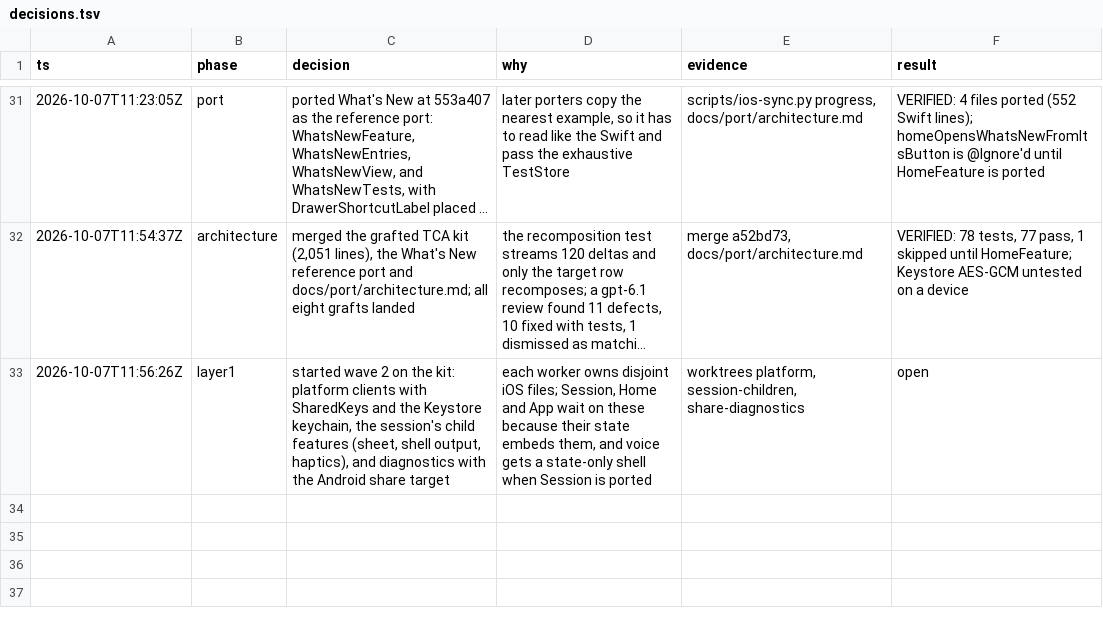
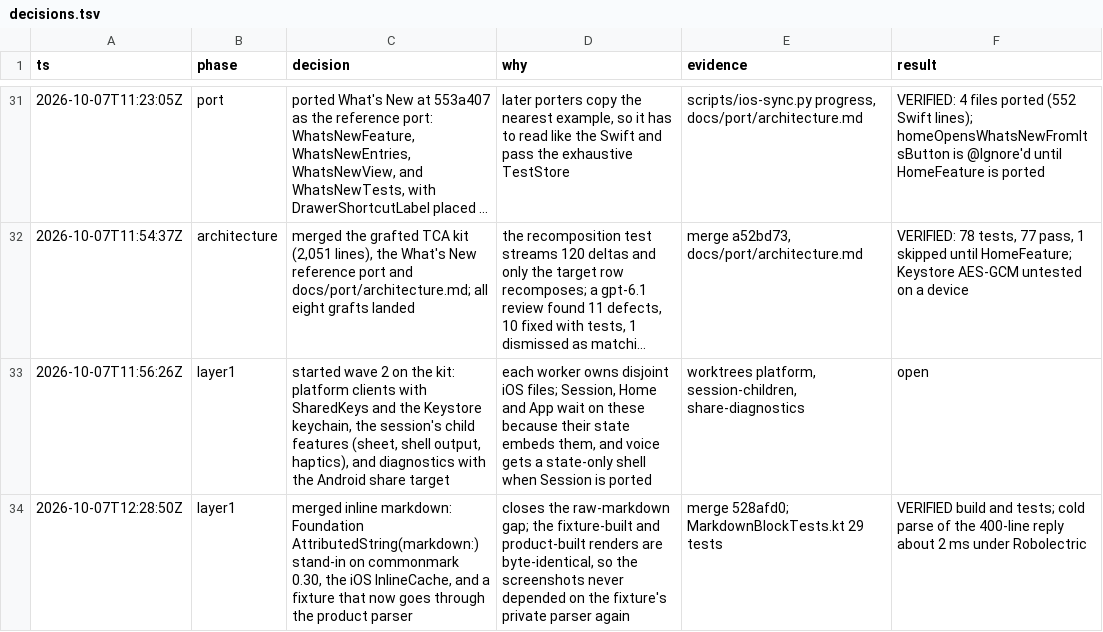
Before and after one commit to CrashedSystem/opencode-android, a TSV file: docs/port/decisions.tsv, drawn as a sheet; only a part is shown, gaps mark what is left out; long unchanged cells end in …; the diff names each change by its address in the sheet, - before the commit and + after, or states it on an @@ line.

Commit message:
docs(port): log the inline markdown merge

```diff
--- a/docs/port/decisions.tsv
+++ b/docs/port/decisions.tsv
+row 34: 2026-10-07T12:28:50Z | layer1 | merged inline markdown: Foundation AttributedString(markdown:) stand-in on commonmark 0.30, the iOS InlineCache, and a fixture that now goes through the product parser | closes the raw-markdown gap; the fixture-built and product-built renders are byte-identical, so the screenshots never depended on the fixture's private parser again | merge 528afd0; MarkdownBlockTests.kt 29 tests | VERIFIED build and tests; cold parse of the 400-line reply about 2 ms under Robolectric
```
